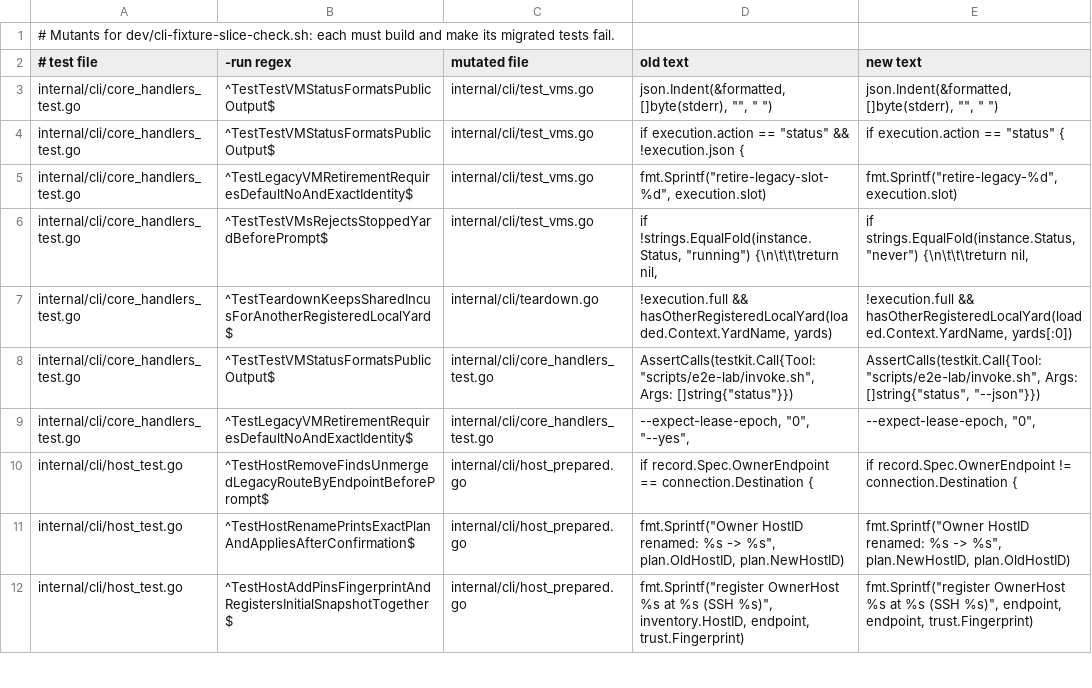
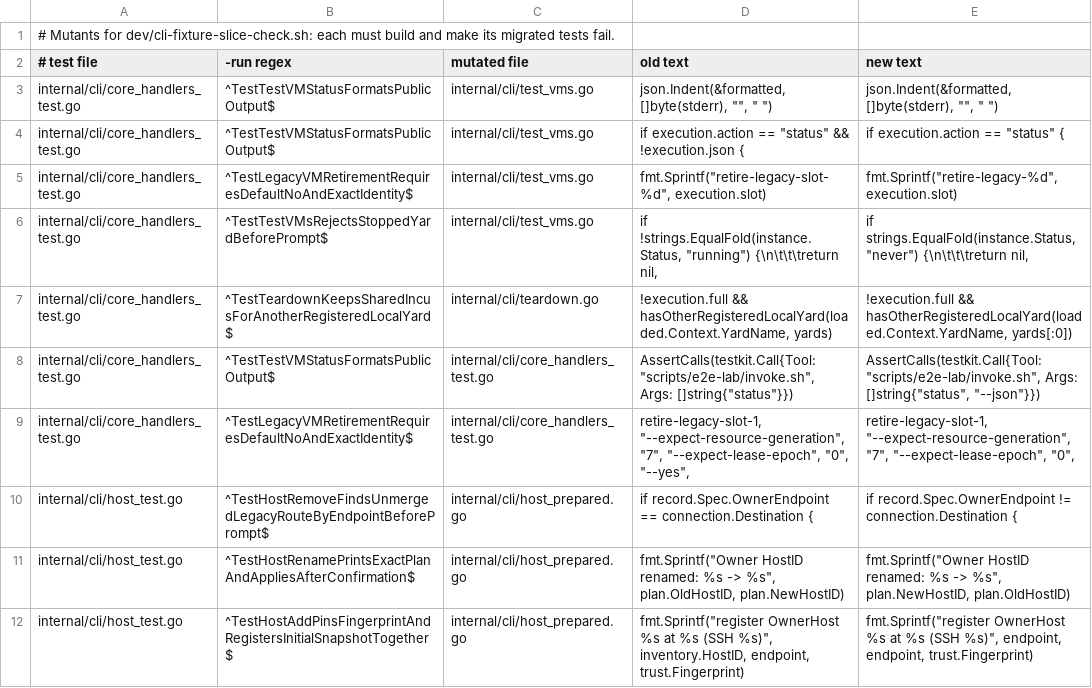
Before and after one commit to subyard/subyard, a TSV file: dev/cli-fixture-mutants.tsv, drawn as a sheet; only a part is shown.

Commit message:
Make the retirement argv mutant text unique

```diff
--- a/dev/cli-fixture-mutants.tsv
+++ b/dev/cli-fixture-mutants.tsv
@@ -8,3 +8,3 @@ internal/cli/core_handlers_test.go	^TestTeardownKeepsSharedIncusForAnotherRegist
 internal/cli/core_handlers_test.go	^TestTestVMStatusFormatsPublicOutput$	internal/cli/core_handlers_test.go	AssertCalls(testkit.Call{Tool: "scripts/e2e-lab/invoke.sh", Args: []string{"status"}})	AssertCalls(testkit.Call{Tool: "scripts/e2e-lab/invoke.sh", Args: []string{"status", "--json"}})
-internal/cli/core_handlers_test.go	^TestLegacyVMRetirementRequiresDefaultNoAndExactIdentity$	internal/cli/core_handlers_test.go	"--expect-lease-epoch", "0", "--yes",	"--expect-lease-epoch", "0",
+internal/cli/core_handlers_test.go	^TestLegacyVMRetirementRequiresDefaultNoAndExactIdentity$	internal/cli/core_handlers_test.go	"retire-legacy-slot-1", "--expect-resource-generation", "7", "--expect-lease-epoch", "0", "--yes",	"retire-legacy-slot-1", "--expect-resource-generation", "7", "--expect-lease-epoch", "0",
 internal/cli/host_test.go	^TestHostRemoveFindsUnmergedLegacyRouteByEndpointBeforePrompt$	internal/cli/host_prepared.go	if record.Spec.OwnerEndpoint == connection.Destination {	if record.Spec.OwnerEndpoint != connection.Destination {
```
